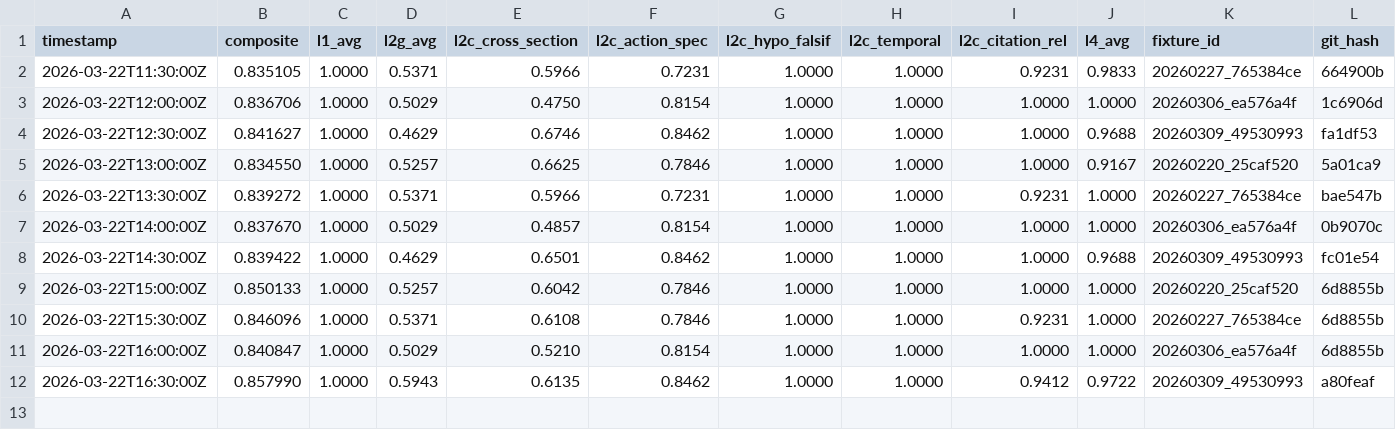
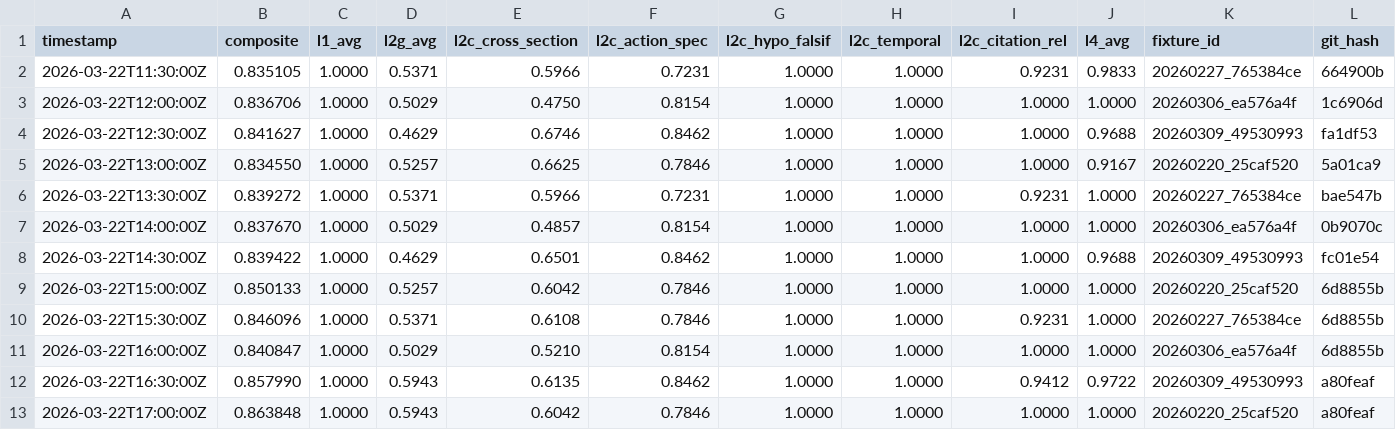
Before and after one commit to sosreader/seo-knowledge-insight, a TSV file: autoresearch/meeting-prep/results.tsv, drawn as a sheet; only a part is shown; rows hold the shown columns only; the diff names each change by its address in the sheet, - before the commit and + after, or states it on an @@ line.

Commit message:
docs: round 12 keep — NEW BEST composite 0.8638 (+4.0% from baseline 0.8305)
6 keep / 6 discard across 12 rounds. Citation density improvement confirmed across fixtures.
Best prompt: a80feaf (all accumulated improvements + citation density 15-18)

```diff
--- a/autoresearch/meeting-prep/results.tsv
+++ b/autoresearch/meeting-prep/results.tsv
+row 13: 2026-03-22T17:00:00Z | 0.863848 | 1.0000 | 0.5943 | 0.6042 | 0.7846 | 1.0000 | 1.0000 | 1.0000 | 1.0000 | 20260220_25caf520 | a80feaf
```
